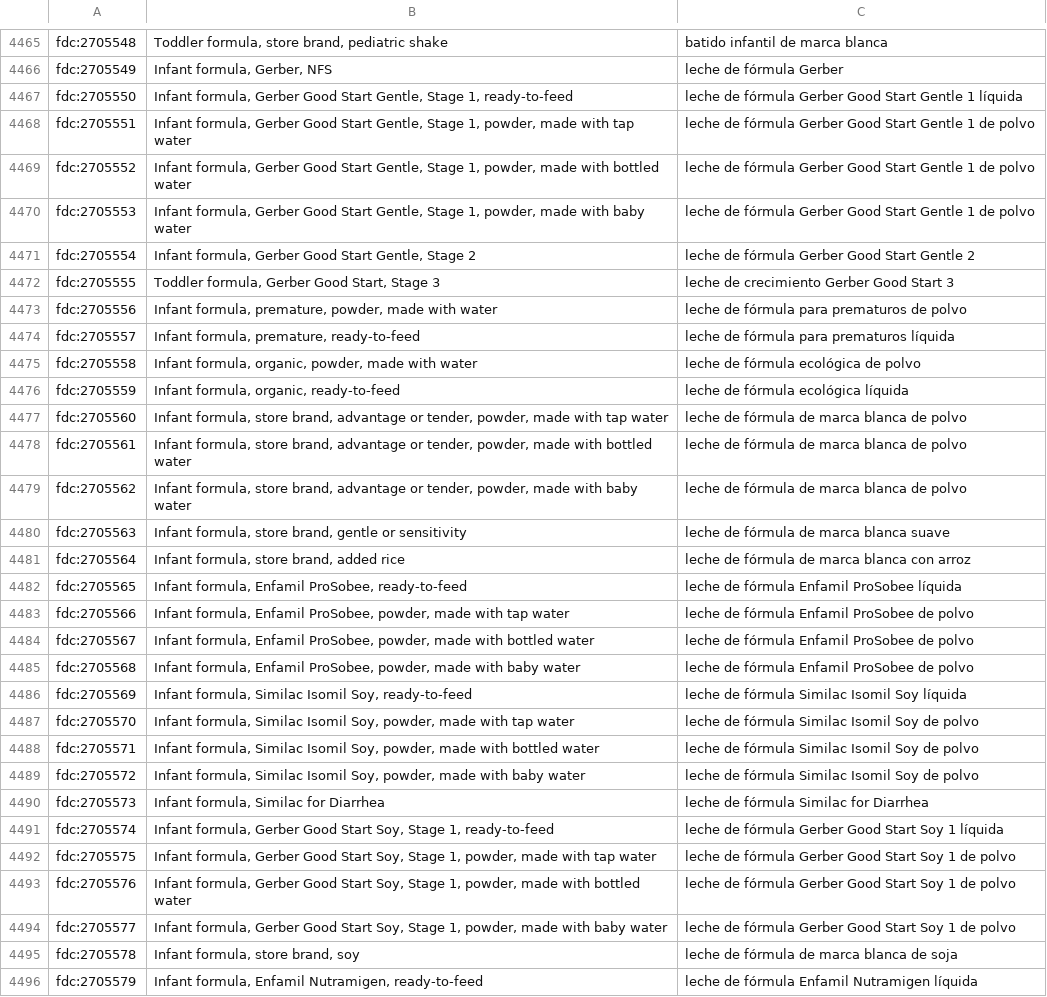
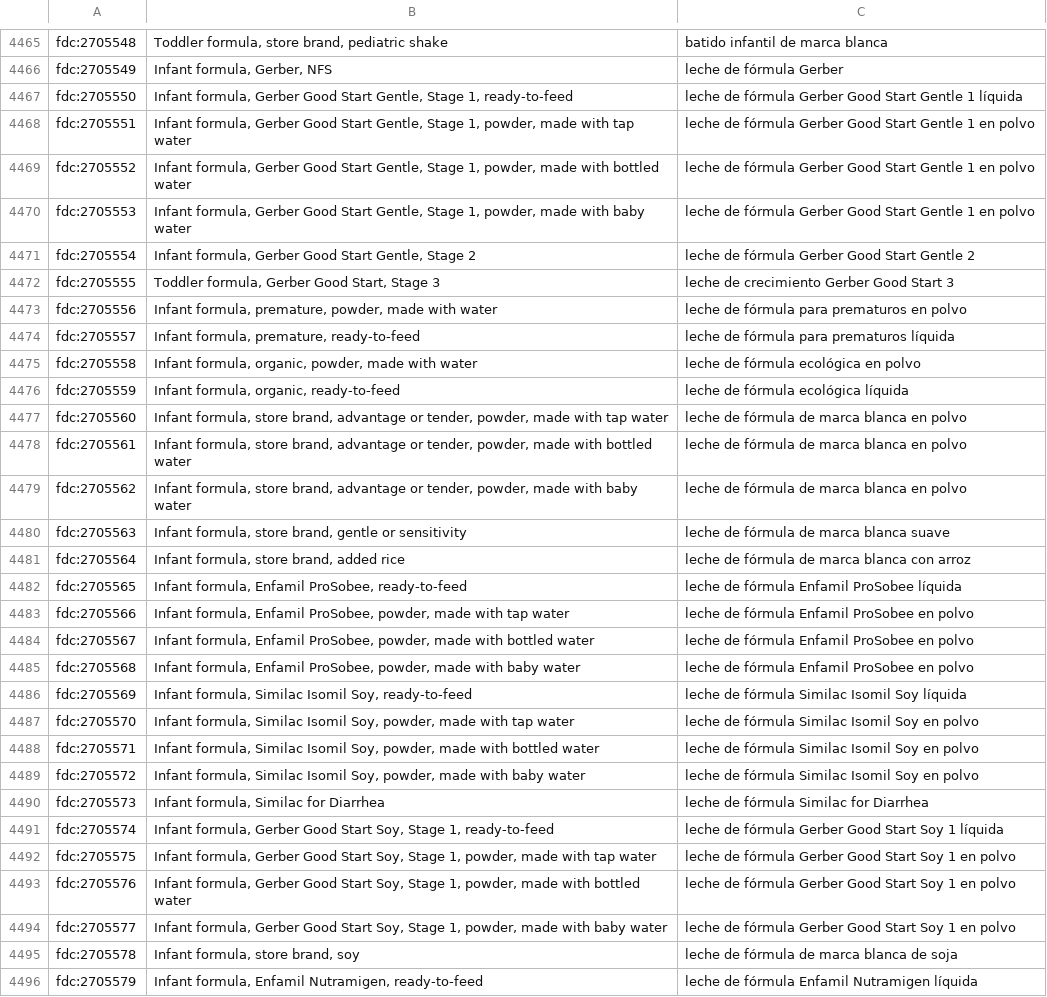
Before and after one commit to eait-fit/fooddb, a TSV file: data/names/mt/es.tsv, drawn as a sheet; only a part is shown, gaps mark what is left out; the diff covers the shown part only.

```diff
--- a/data/names/mt/es.tsv
+++ b/data/names/mt/es.tsv
@@ -4467,14 +4467,14 @@ fdc:2705549	Infant formula, Gerber, NFS	leche de fórmula Gerber
 fdc:2705550	Infant formula, Gerber Good Start Gentle, Stage 1, ready-to-feed	leche de fórmula Gerber Good Start Gentle 1 líquida
-fdc:2705551	Infant formula, Gerber Good Start Gentle, Stage 1, powder, made with tap water	leche de fórmula Gerber Good Start Gentle 1 de polvo
-fdc:2705552	Infant formula, Gerber Good Start Gentle, Stage 1, powder, made with bottled water	leche de fórmula Gerber Good Start Gentle 1 de polvo
-fdc:2705553	Infant formula, Gerber Good Start Gentle, Stage 1, powder, made with baby water	leche de fórmula Gerber Good Start Gentle 1 de polvo
+fdc:2705551	Infant formula, Gerber Good Start Gentle, Stage 1, powder, made with tap water	leche de fórmula Gerber Good Start Gentle 1 en polvo
+fdc:2705552	Infant formula, Gerber Good Start Gentle, Stage 1, powder, made with bottled water	leche de fórmula Gerber Good Start Gentle 1 en polvo
+fdc:2705553	Infant formula, Gerber Good Start Gentle, Stage 1, powder, made with baby water	leche de fórmula Gerber Good Start Gentle 1 en polvo
 fdc:2705554	Infant formula, Gerber Good Start Gentle, Stage 2	leche de fórmula Gerber Good Start Gentle 2
 fdc:2705555	Toddler formula, Gerber Good Start, Stage 3	leche de crecimiento Gerber Good Start 3
-fdc:2705556	Infant formula, premature, powder, made with water	leche de fórmula para prematuros de polvo
+fdc:2705556	Infant formula, premature, powder, made with water	leche de fórmula para prematuros en polvo
 fdc:2705557	Infant formula, premature, ready-to-feed	leche de fórmula para prematuros líquida
-fdc:2705558	Infant formula, organic, powder, made with water	leche de fórmula ecológica de polvo
+fdc:2705558	Infant formula, organic, powder, made with water	leche de fórmula ecológica en polvo
 fdc:2705559	Infant formula, organic, ready-to-feed	leche de fórmula ecológica líquida
-fdc:2705560	Infant formula, store brand, advantage or tender, powder, made with tap water	leche de fórmula de marca blanca de polvo
-fdc:2705561	Infant formula, store brand, advantage or tender, powder, made with bottled water	leche de fórmula de marca blanca de polvo
-fdc:2705562	Infant formula, store brand, advantage or tender, powder, made with baby water	leche de fórmula de marca blanca de polvo
+fdc:2705560	Infant formula, store brand, advantage or tender, powder, made with tap water	leche de fórmula de marca blanca en polvo
+fdc:2705561	Infant formula, store brand, advantage or tender, powder, made with bottled water	leche de fórmula de marca blanca en polvo
+fdc:2705562	Infant formula, store brand, advantage or tender, powder, made with baby water	leche de fórmula de marca blanca en polvo
 fdc:2705563	Infant formula, store brand, gentle or sensitivity	leche de fórmula de marca blanca suave
@@ -4482,14 +4482,14 @@ fdc:2705564	Infant formula, store brand, added rice	leche de fórmula de marca b
 fdc:2705565	Infant formula, Enfamil ProSobee, ready-to-feed	leche de fórmula Enfamil ProSobee líquida
-fdc:2705566	Infant formula, Enfamil ProSobee, powder, made with tap water	leche de fórmula Enfamil ProSobee de polvo
-fdc:2705567	Infant formula, Enfamil ProSobee, powder, made with bottled water	leche de fórmula Enfamil ProSobee de polvo
-fdc:2705568	Infant formula, Enfamil ProSobee, powder, made with baby water	leche de fórmula Enfamil ProSobee de polvo
+fdc:2705566	Infant formula, Enfamil ProSobee, powder, made with tap water	leche de fórmula Enfamil ProSobee en polvo
+fdc:2705567	Infant formula, Enfamil ProSobee, powder, made with bottled water	leche de fórmula Enfamil ProSobee en polvo
+fdc:2705568	Infant formula, Enfamil ProSobee, powder, made with baby water	leche de fórmula Enfamil ProSobee en polvo
 fdc:2705569	Infant formula, Similac Isomil Soy, ready-to-feed	leche de fórmula Similac Isomil Soy líquida
-fdc:2705570	Infant formula, Similac Isomil Soy, powder, made with tap water	leche de fórmula Similac Isomil Soy de polvo
-fdc:2705571	Infant formula, Similac Isomil Soy, powder, made with bottled water	leche de fórmula Similac Isomil Soy de polvo
-fdc:2705572	Infant formula, Similac Isomil Soy, powder, made with baby water	leche de fórmula Similac Isomil Soy de polvo
+fdc:2705570	Infant formula, Similac Isomil Soy, powder, made with tap water	leche de fórmula Similac Isomil Soy en polvo
+fdc:2705571	Infant formula, Similac Isomil Soy, powder, made with bottled water	leche de fórmula Similac Isomil Soy en polvo
+fdc:2705572	Infant formula, Similac Isomil Soy, powder, made with baby water	leche de fórmula Similac Isomil Soy en polvo
 fdc:2705573	Infant formula, Similac for Diarrhea	leche de fórmula Similac for Diarrhea
 fdc:2705574	Infant formula, Gerber Good Start Soy, Stage 1, ready-to-feed	leche de fórmula Gerber Good Start Soy 1 líquida
-fdc:2705575	Infant formula, Gerber Good Start Soy, Stage 1, powder, made with tap water	leche de fórmula Gerber Good Start Soy 1 de polvo
-fdc:2705576	Infant formula, Gerber Good Start Soy, Stage 1, powder, made with bottled water	leche de fórmula Gerber Good Start Soy 1 de polvo
-fdc:2705577	Infant formula, Gerber Good Start Soy, Stage 1, powder, made with baby water	leche de fórmula Gerber Good Start Soy 1 de polvo
+fdc:2705575	Infant formula, Gerber Good Start Soy, Stage 1, powder, made with tap water	leche de fórmula Gerber Good Start Soy 1 en polvo
+fdc:2705576	Infant formula, Gerber Good Start Soy, Stage 1, powder, made with bottled water	leche de fórmula Gerber Good Start Soy 1 en polvo
+fdc:2705577	Infant formula, Gerber Good Start Soy, Stage 1, powder, made with baby water	leche de fórmula Gerber Good Start Soy 1 en polvo
 fdc:2705578	Infant formula, store brand, soy	leche de fórmula de marca blanca de soja
```
Also changed, not shown: 81 edited cells elsewhere in this file, data/names/mt/ru.tsv, 1 other file.
